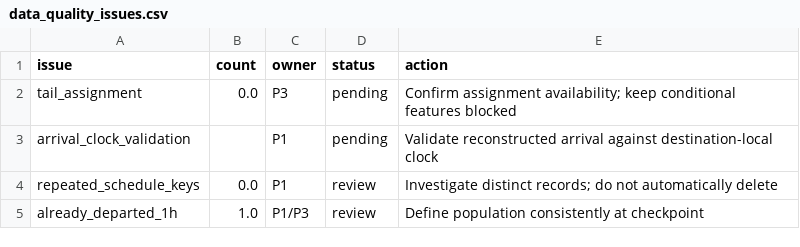
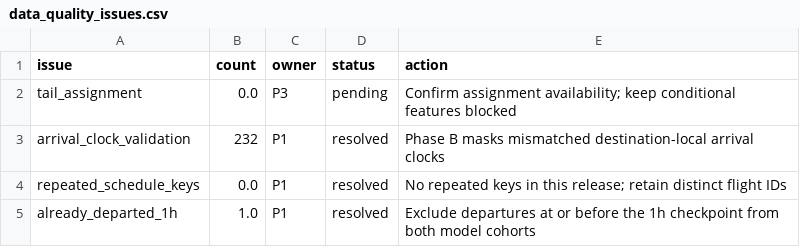
Before and after one commit to oki-dokii/Flight-Departure-Delay-Prediction-, a CSV file: reports/data_quality_issues.csv, drawn as a sheet.

Commit message:
Publish validated development assets, pilot scores and rehearsed final-run procedure

```diff
--- a/reports/data_quality_issues.csv
+++ b/reports/data_quality_issues.csv
@@ -2,4 +2,4 @@ issue,count,owner,status,action
 tail_assignment,0.0,P3,pending,Confirm assignment availability; keep conditional features blocked
-arrival_clock_validation,,P1,pending,Validate reconstructed arrival against destination-local clock
-repeated_schedule_keys,0.0,P1,review,Investigate distinct records; do not automatically delete
-already_departed_1h,1.0,P1/P3,review,Define population consistently at checkpoint
+arrival_clock_validation,232,P1,resolved,Phase B masks mismatched destination-local arrival clocks
+repeated_schedule_keys,0.0,P1,resolved,No repeated keys in this release; retain distinct flight IDs
+already_departed_1h,1.0,P1,resolved,Exclude departures at or before the 1h checkpoint from both model cohorts
```
Also changed, not shown: 15 other files.
